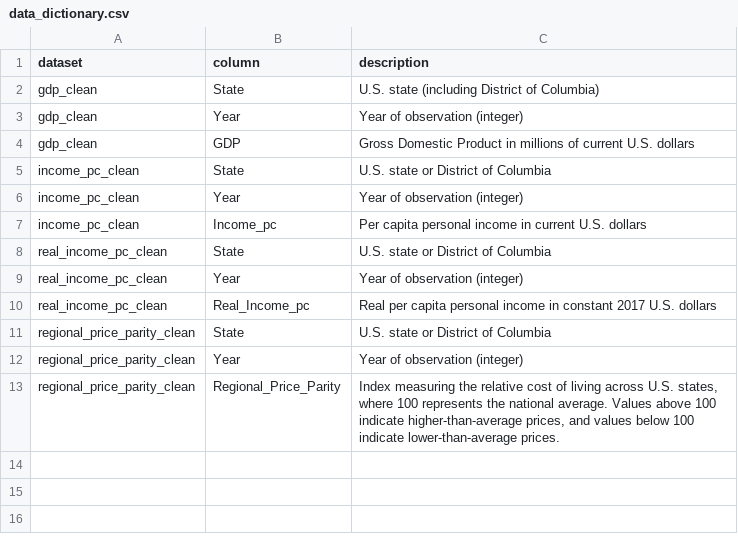
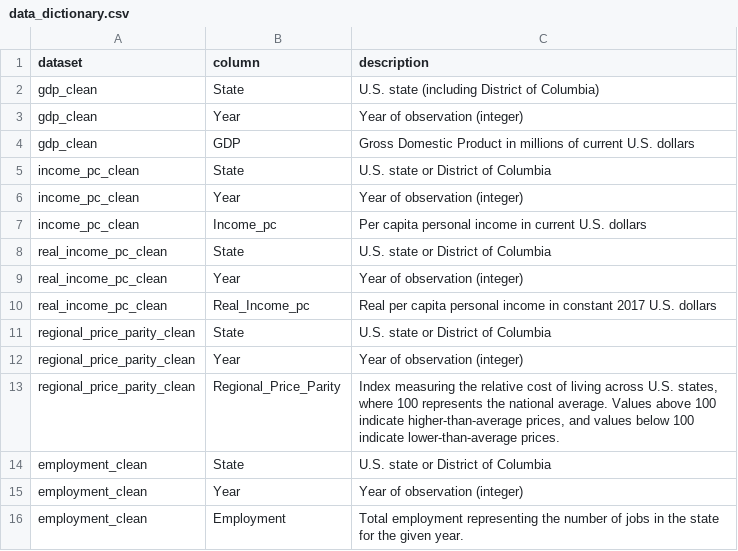
Before and after one commit to coleschutte/american-dream-datathon, a CSV file: data/metadata/data_dictionary.csv, drawn as a sheet.

Commit message:
Cleaned employment data, merged to master_dataset_v1, updated data dictionary

```diff
--- a/data/metadata/data_dictionary.csv
+++ b/data/metadata/data_dictionary.csv
@@ -13 +13,4 @@ regional_price_parity_clean,Year,Year of observation (integer)
 regional_price_parity_clean,Regional_Price_Parity,"Index measuring the relative cost of living across U.S. states, where 100 represents the national average. Values above 100 indicate higher-than-average prices, and values below 100 indicate lower-than-average prices."
+employment_clean,State,U.S. state or District of Columbia
+employment_clean,Year,Year of observation (integer)
+employment_clean,Employment,Total employment representing the number of jobs in the state for the given year.
```
Also changed, not shown: 5 other files.
